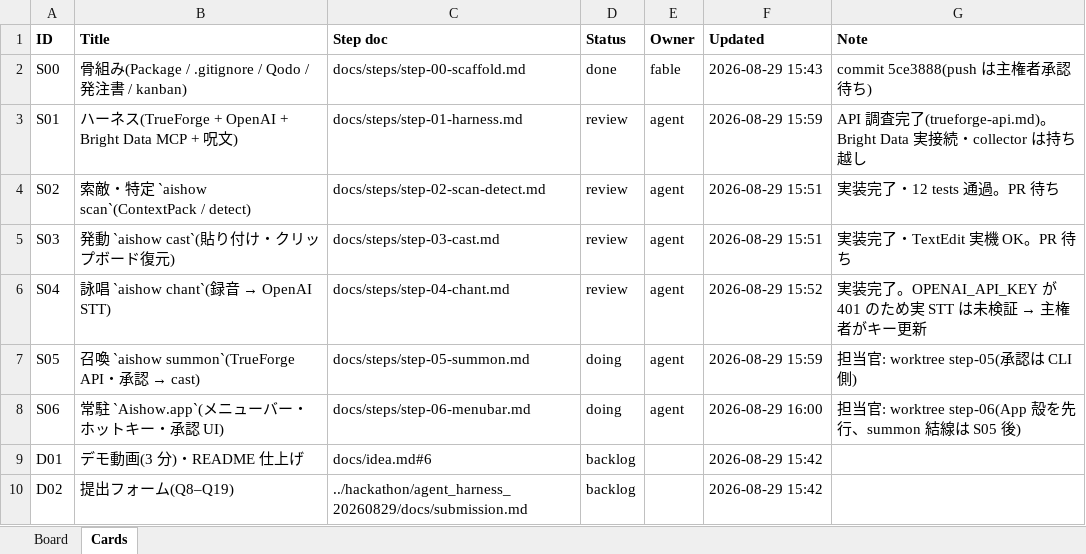
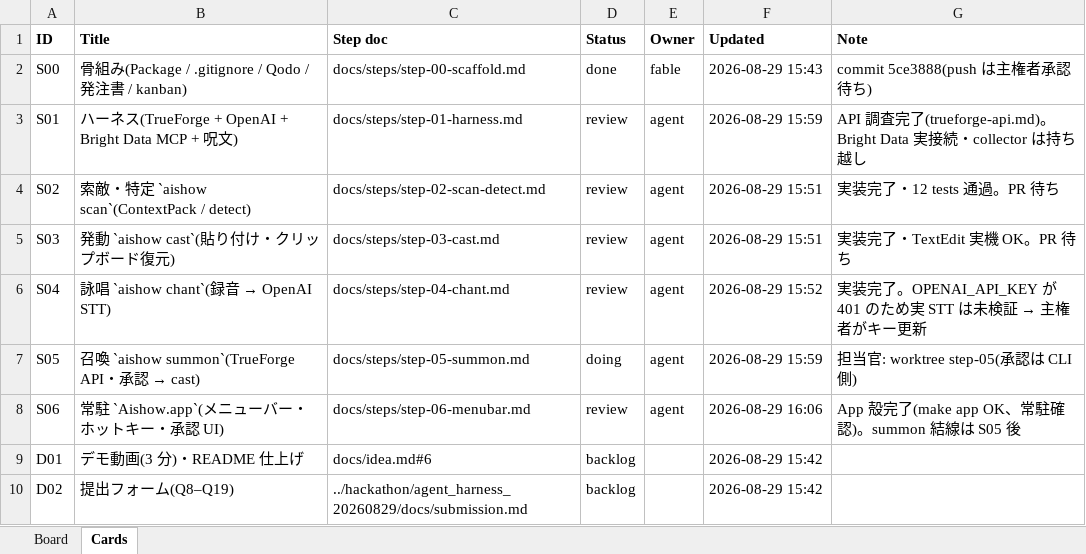
Before and after one commit to yossitv/aishow, an Excel workbook: docs/kanban.xlsx, sheet Cards, drawn as a sheet; values as stored, in another font and other column widths than the file's, no borders; the diff names each change by its address in the sheet, - before the commit and + after, or states it on an @@ line.

```diff
--- a/docs/kanban.xlsx (sheet Cards)
+++ b/docs/kanban.xlsx (sheet Cards)
-D8 (Status): doing
+D8 (Status): review
-F8 (Updated): 2026-08-29 16:00
+F8 (Updated): 2026-08-29 16:06
-G8 (Note): 担当官: worktree step-06(App 殻を先行、summon 結線は S05 後)
+G8 (Note): App 殻完了(make app OK、常駐確認)。summon 結線は S05 後
```
Also changed, not shown: sheet Board.
